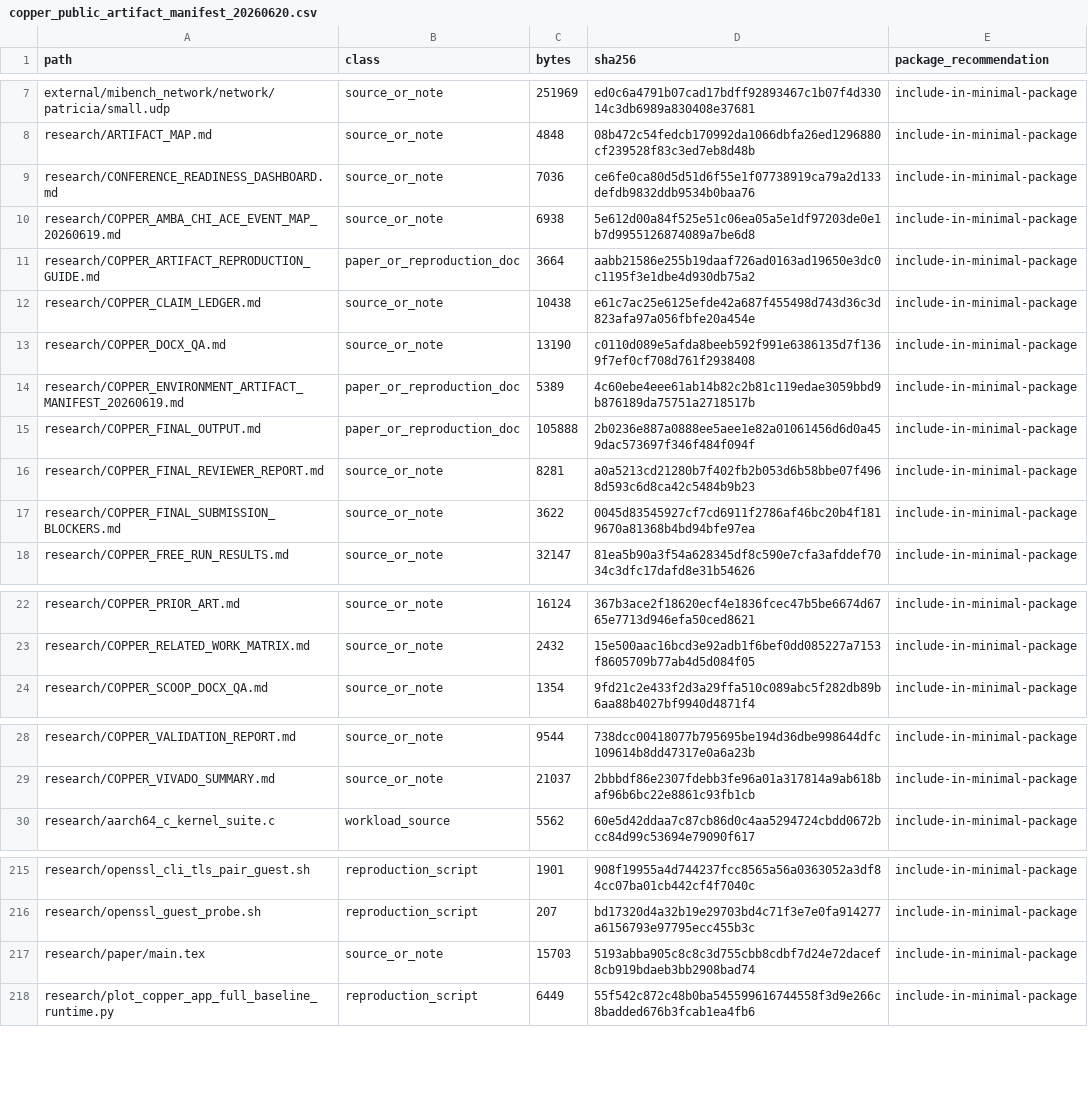
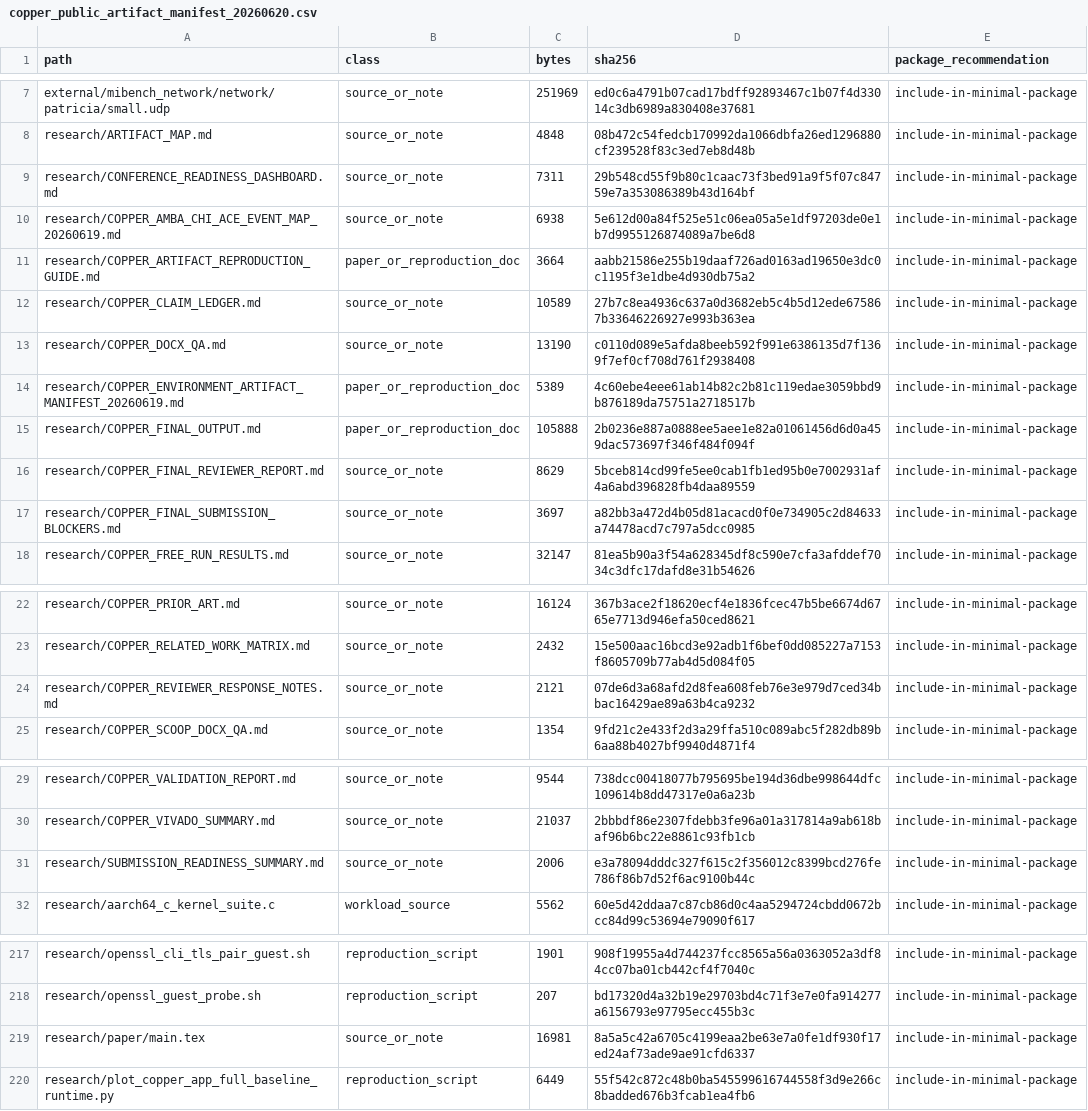
Before and after one commit to Tylerlee102/novel-arm, a CSV file: research/results/copper_public_artifact_manifest_20260620.csv, drawn as a sheet; only a part is shown, gaps mark what is left out.

Commit message:
Polish COPPER scoped submission package

```diff
--- a/research/results/copper_public_artifact_manifest_20260620.csv
+++ b/research/results/copper_public_artifact_manifest_20260620.csv
@@ -8,6 +8,6 @@ external/mibench_network/network/patricia/small.udp,source_or_note,251969,ed0c6a
 research/ARTIFACT_MAP.md,source_or_note,4848,08b472c54fedcb170992da1066dbfa26ed1296880cf239528f83c3ed7eb8d48b,include-in-minimal-package
-research/CONFERENCE_READINESS_DASHBOARD.md,source_or_note,7036,ce6fe0ca80d5d51d6f55e1f07738919ca79a2d133defdb9832ddb9534b0baa76,include-in-minimal-package
+research/CONFERENCE_READINESS_DASHBOARD.md,source_or_note,7311,29b548cd55f9b80c1caac73f3bed91a9f5f07c84759e7a353086389b43d164bf,include-in-minimal-package
 research/COPPER_AMBA_CHI_ACE_EVENT_MAP_20260619.md,source_or_note,6938,5e612d00a84f525e51c06ea05a5e1df97203de0e1b7d9955126874089a7be6d8,include-in-minimal-package
 research/COPPER_ARTIFACT_REPRODUCTION_GUIDE.md,paper_or_reproduction_doc,3664,aabb21586e255b19daaf726ad0163ad19650e3dc0c1195f3e1dbe4d930db75a2,include-in-minimal-package
-research/COPPER_CLAIM_LEDGER.md,source_or_note,10438,e61c7ac25e6125efde42a687f455498d743d36c3d823afa97a056fbfe20a454e,include-in-minimal-package
+research/COPPER_CLAIM_LEDGER.md,source_or_note,10589,27b7c8ea4936c637a0d3682eb5c4b5d12ede675867b33646226927e993b363ea,include-in-minimal-package
 research/COPPER_DOCX_QA.md,source_or_note,13190,c0110d089e5afda8beeb592f991e6386135d7f1369f7ef0cf708d761f2938408,include-in-minimal-package
@@ -15,4 +15,4 @@ research/COPPER_ENVIRONMENT_ARTIFACT_MANIFEST_20260619.md,paper_or_reproduction_
 research/COPPER_FINAL_OUTPUT.md,paper_or_reproduction_doc,105888,2b0236e887a0888ee5aee1e82a01061456d6d0a459dac573697f346f484f094f,include-in-minimal-package
-research/COPPER_FINAL_REVIEWER_REPORT.md,source_or_note,8281,a0a5213cd21280b7f402fb2b053d6b58bbe07f4968d593c6d8ca42c5484b9b23,include-in-minimal-package
-research/COPPER_FINAL_SUBMISSION_BLOCKERS.md,source_or_note,3622,0045d83545927cf7cd6911f2786af46bc20b4f1819670a81368b4bd94bfe97ea,include-in-minimal-package
+research/COPPER_FINAL_REVIEWER_REPORT.md,source_or_note,8629,5bceb814cd99fe5ee0cab1fb1ed95b0e7002931af4a6abd396828fb4daa89559,include-in-minimal-package
+research/COPPER_FINAL_SUBMISSION_BLOCKERS.md,source_or_note,3697,a82bb3a472d4b05d81acacd0f0e734905c2d84633a74478acd7c797a5dcc0985,include-in-minimal-package
 research/COPPER_FREE_RUN_RESULTS.md,source_or_note,32147,81ea5b90a3f54a628345df8c590e7cfa3afddef7034c3dfc17dafd8e31b54626,include-in-minimal-package
@@ -23,2 +23,3 @@ research/COPPER_PRIOR_ART.md,source_or_note,16124,367b3ace2f18620ecf4e1836fcec47
 research/COPPER_RELATED_WORK_MATRIX.md,source_or_note,2432,15e500aac16bcd3e92adb1f6bef0dd085227a7153f8605709b77ab4d5d084f05,include-in-minimal-package
+research/COPPER_REVIEWER_RESPONSE_NOTES.md,source_or_note,2121,07de6d3a68afd2d8fea608feb76e3e979d7ced34bbac16429ae89a63b4ca9232,include-in-minimal-package
 research/COPPER_SCOOP_DOCX_QA.md,source_or_note,1354,9fd21c2e433f2d3a29ffa510c089abc5f282db89b6aa88b4027bf9940d4871f4,include-in-minimal-package
@@ -29,2 +30,3 @@ research/COPPER_VALIDATION_REPORT.md,source_or_note,9544,738dcc00418077b795695be
 research/COPPER_VIVADO_SUMMARY.md,source_or_note,21037,2bbbdf86e2307fdebb3fe96a01a317814a9ab618baf96b6bc22e8861c93fb1cb,include-in-minimal-package
+research/SUBMISSION_READINESS_SUMMARY.md,source_or_note,2006,e3a78094dddc327f615c2f356012c8399bcd276fe786f86b7d52f6ac9100b44c,include-in-minimal-package
 research/aarch64_c_kernel_suite.c,workload_source,5562,60e5d42ddaa7c87cb86d0c4aa5294724cbdd0672bcc84d99c53694e79090f617,include-in-minimal-package
@@ -216,3 +218,3 @@ research/openssl_cli_tls_pair_guest.sh,reproduction_script,1901,908f19955a4d7442
 research/openssl_guest_probe.sh,reproduction_script,207,bd17320d4a32b19e29703bd4c71f3e7e0fa914277a6156793e97795ecc455b3c,include-in-minimal-package
-research/paper/main.tex,source_or_note,15703,5193abba905c8c8c3d755cbb8cdbf7d24e72dacef8cb919bdaeb3bb2908bad74,include-in-minimal-package
+research/paper/main.tex,source_or_note,16981,8a5a5c42a6705c4199eaa2be63e7a0fe1df930f17ed24af73ade9ae91cfd6337,include-in-minimal-package
 research/plot_copper_app_full_baseline_runtime.py,reproduction_script,6449,55f542c872c48b0ba545599616744558f3d9e266c8badded676b3fcab1ea4fb6,include-in-minimal-package
```
Also changed, not shown: 19 other files.
